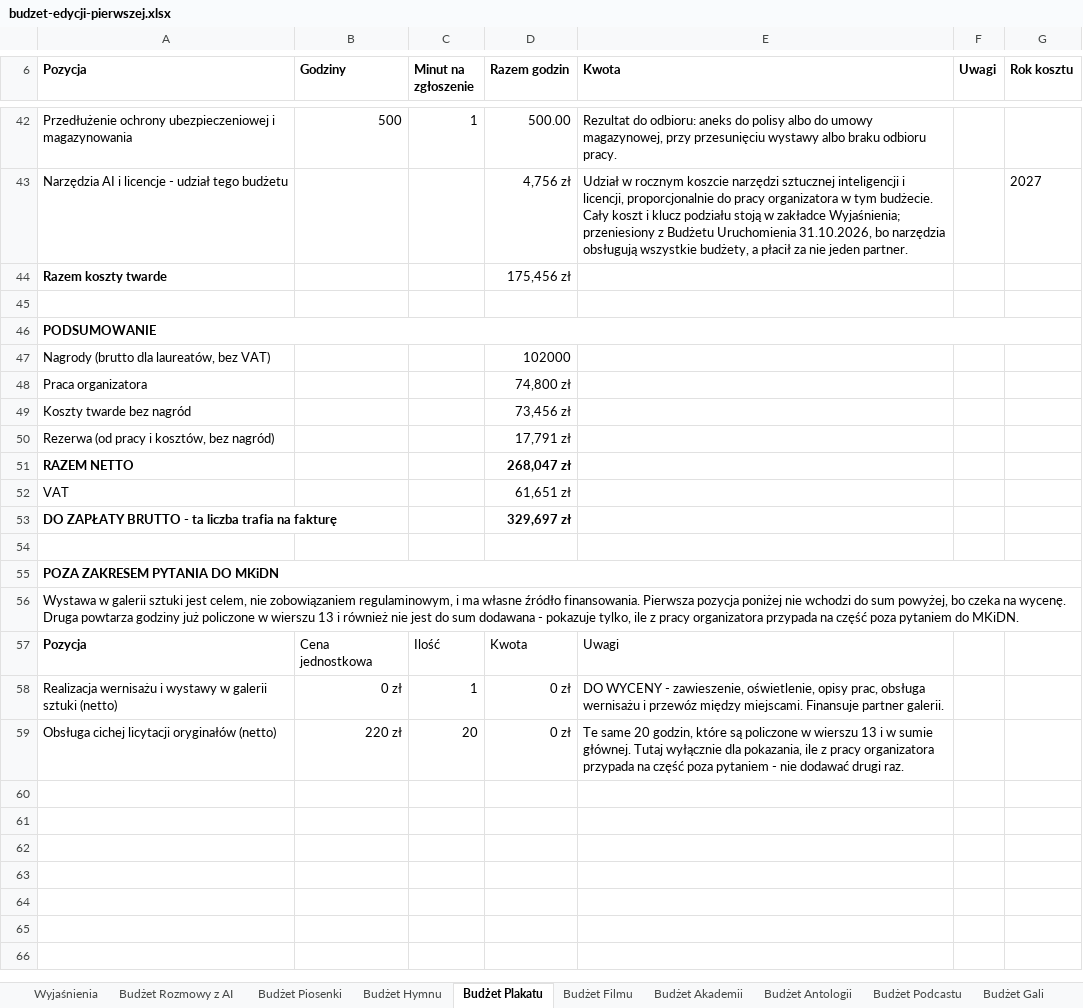
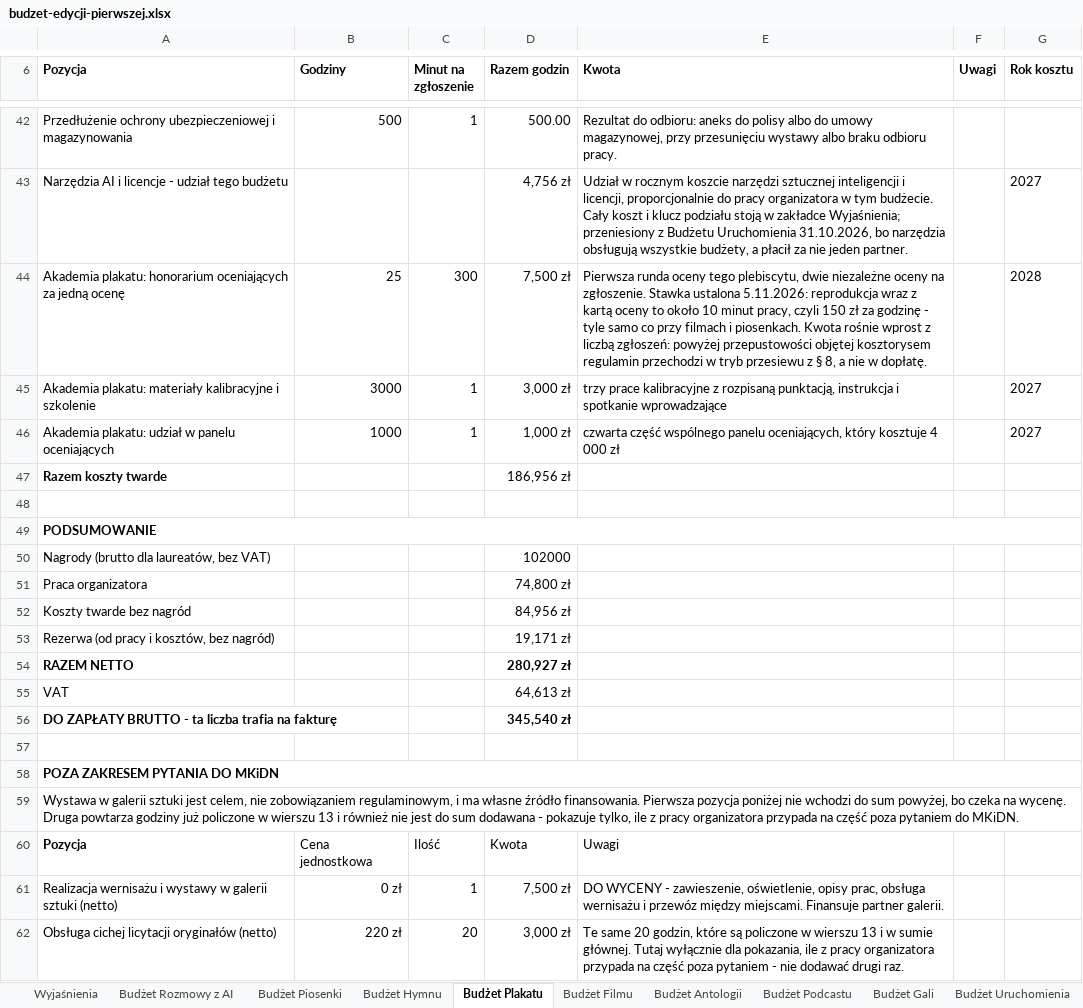
Before and after one commit to kolbinski/konstela, an Excel workbook: budzet-edycji-pierwszej.xlsx, sheet Budżet Plakatu, drawn as a sheet; only a part is shown, gaps mark what is left out; values as stored, in another font and other column widths than the file's, no borders; addresses are those after the commit; the diff names each change by its address in the sheet, - before the commit and + after, or states it on an @@ line.

```diff
--- a/budzet-edycji-pierwszej.xlsx (sheet Budżet Plakatu)
+++ b/budzet-edycji-pierwszej.xlsx (sheet Budżet Plakatu)
-sheet tab: Budżet Akademii
+row 44: Akademia plakatu: honorarium oceniających za jedną ocenę | 25 | 300 | 7,500 zł | Pierwsza runda oceny tego plebiscytu, dwie niezależne oceny na zgłoszenie. Stawka ustalona 5.11.2026: reprodukcja wraz z kartą oceny to około 10 minut pracy, czyli 150 zł za godzinę - tyle samo co przy filmach i piosenkach. Kwota rośnie wprost z liczbą zgłoszeń: powyżej przepustowości objętej kosztorysem regulamin przechodzi w tryb przesiewu z § 8, a nie w dopłatę. |  | 2028
+row 45: Akademia plakatu: materiały kalibracyjne i szkolenie | 3000 | 1 | 3,000 zł | trzy prace kalibracyjne z rozpisaną punktacją, instrukcja i spotkanie wprowadzające |  | 2027
+row 46: Akademia plakatu: udział w panelu oceniających | 1000 | 1 | 1,000 zł | czwarta część wspólnego panelu oceniających, który kosztuje 4 000 zł |  | 2027
-D47 (Razem godzin): 175,456 zł
+D47 (Razem godzin): 186,956 zł
-D52 (Razem godzin): 73,456 zł
+D52 (Razem godzin): 84,956 zł
-D53 (Razem godzin): 17,791 zł
+D53 (Razem godzin): 19,171 zł
-D54 (Razem godzin): 268,047 zł
+D54 (Razem godzin): 280,927 zł
-D55 (Razem godzin): 61,651 zł
+D55 (Razem godzin): 64,613 zł
-D56 (Razem godzin): 329,697 zł
+D56 (Razem godzin): 345,540 zł
-D61 (Razem godzin): 0 zł
+D61 (Razem godzin): 7,500 zł
-D62 (Razem godzin): 0 zł
+D62 (Razem godzin): 3,000 zł
```
Also changed, not shown: sheet Rachunek przepustowości, sheet Budżet Rozmowy z AI, sheet Budżet Filmu, sheet Budżet Piosenki, sheet Wyjaśnienia, sheet Budżet Antologii, formulas that keep their value, 50 other files.
